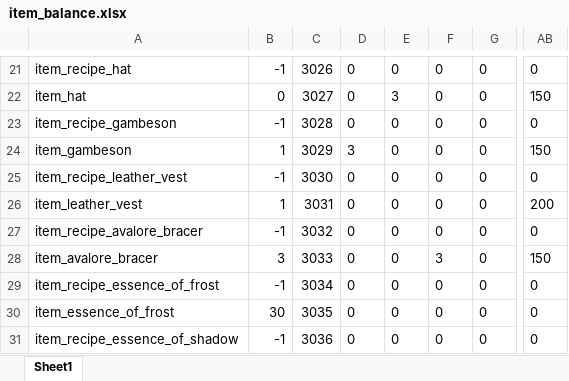
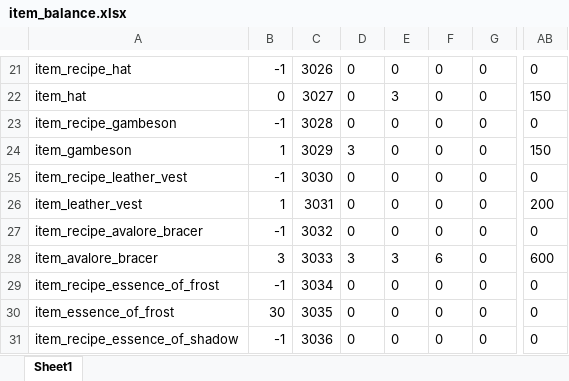
Before and after one commit to Axosh/avalore, an Excel workbook: balancing/item_balance.xlsx, sheet Sheet1, drawn as a sheet; only a part is shown, gaps mark what is left out; values as stored, in another font and other column widths than the file's, no borders; conditional formats not drawn; the diff names each change by its address in the sheet, - before the commit and + after, or states it on an @@ line.

```diff
--- a/balancing/item_balance.xlsx (sheet Sheet1)
+++ b/balancing/item_balance.xlsx (sheet Sheet1)
-D28: 0
+D28: 3
-E28: 0
+E28: 3
-F28: 3
+F28: 6
-AB28: 150
+AB28: 600
```
Also changed, not shown: 4 other files.
